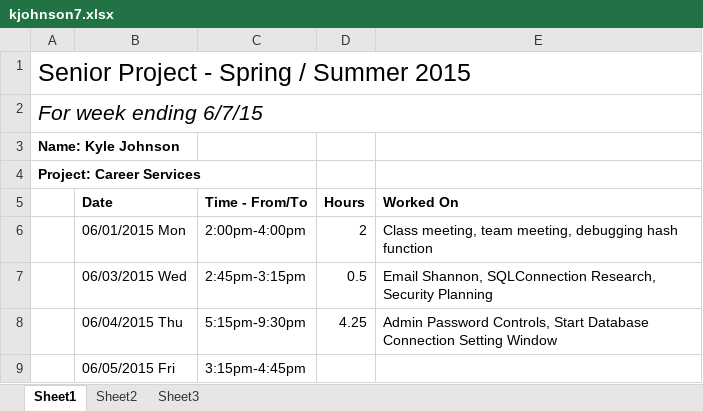
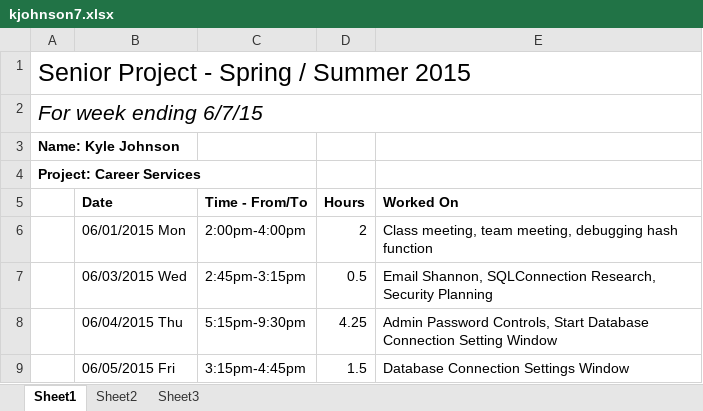
Before and after one commit to kymojo/CSCD488_EventRegistrationKiosk, an Excel workbook: Timesheets/kjohnson7.xlsx, sheet Sheet1, drawn as a sheet; values as stored, in another font and other column widths than the file's, no borders; the diff names each change by its address in the sheet, - before the commit and + after, or states it on an @@ line.

Commit message:
Final Time Sheets

```diff
--- a/Timesheets/kjohnson7.xlsx (sheet Sheet1)
+++ b/Timesheets/kjohnson7.xlsx (sheet Sheet1)
-D9 (Hours): (empty)
+D9 (Hours): 1.5
-E9 (Worked On): (empty)
+E9 (Worked On): Database Connection Settings Window
```
Also changed, not shown: 3 other files.
